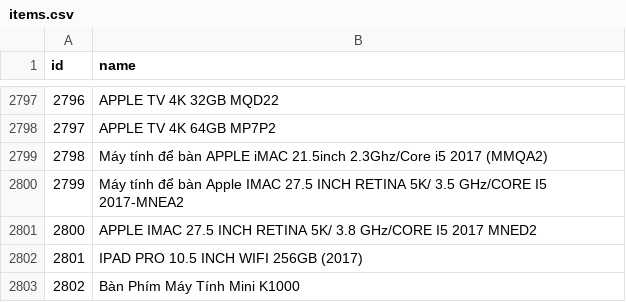
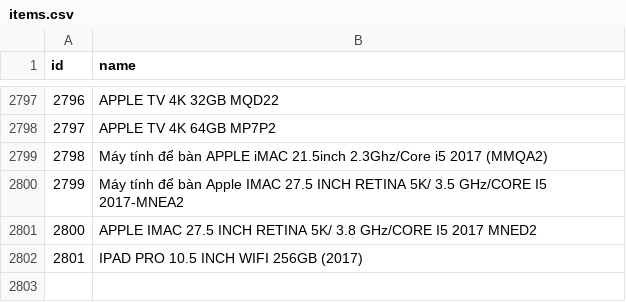
Before and after one commit to quangngoc430/Final-Project, a CSV file: recommendation-service/ml-latest-small/items.csv, drawn as a sheet; only a part is shown, gaps mark what is left out.

```diff
--- a/recommendation-service/ml-latest-small/items.csv
+++ b/recommendation-service/ml-latest-small/items.csv
@@ -2802,2 +2802 @@ id,name
 2801,IPAD PRO 10.5 INCH WIFI 256GB (2017)
-2802,Bàn Phím Máy Tính Mini K1000
```
Also changed, not shown: recommendation-service/ml-latest-small/ratings.csv, 44 other files.
